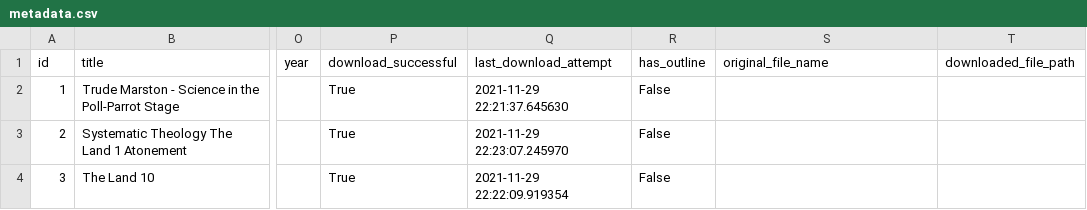
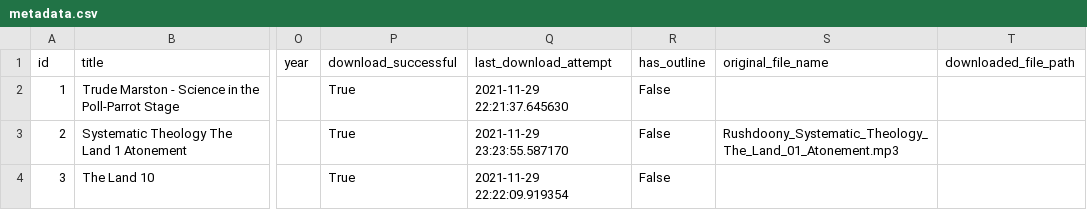
Before and after one commit to taylorlowery/Mp3SiteScraper, a CSV file: metadata.csv, drawn as a sheet; only a part is shown, gaps mark what is left out; the diff names each change by its address in the sheet, - before the commit and + after, or states it on an @@ line.

Commit message:
Fixed bug creation of metadata csv

```diff
--- a/metadata.csv
+++ b/metadata.csv
-Q3 (last_download_attempt): 2021-11-29 22:23:07.245970
+Q3 (last_download_attempt): 2021-11-29 23:23:55.587170
-S3 (original_file_name): (empty)
+S3 (original_file_name): Rushdoony_Systematic_Theology_The_Land_01_Atonement.mp3
```
Also changed, not shown: 1 other file.
